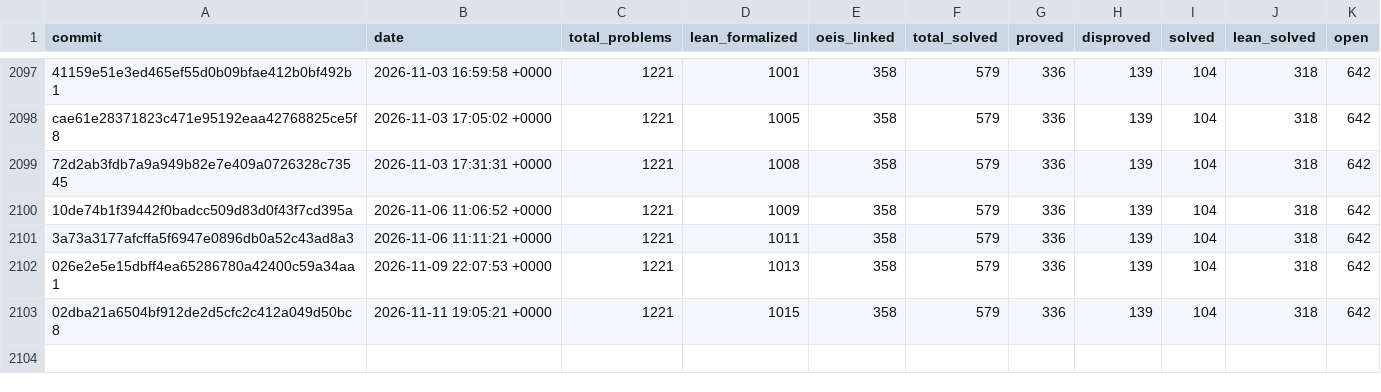
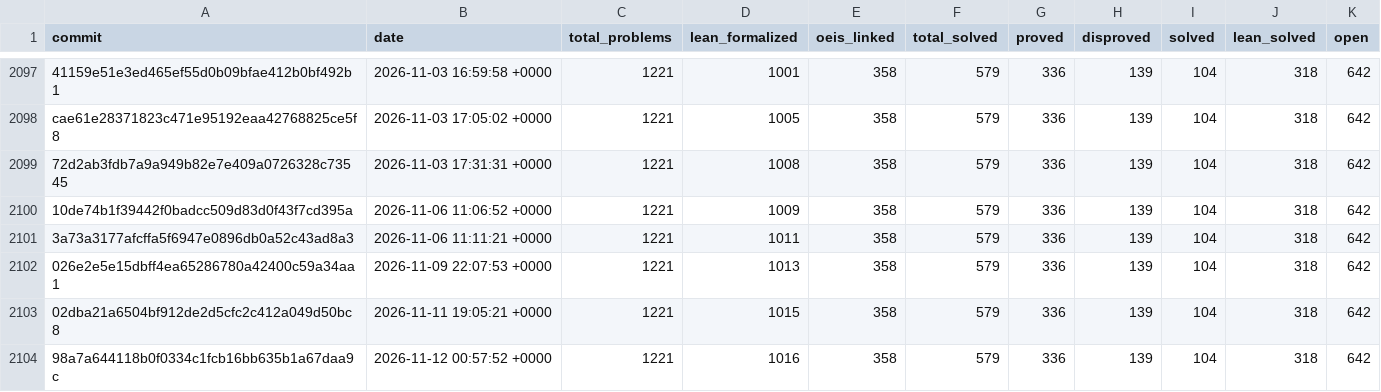
Before and after one commit to teorth/erdosproblems, a CSV file: data/statistics_history.csv, drawn as a sheet; only a part is shown, gaps mark what is left out; the diff names each change by its address in the sheet, - before the commit and + after, or states it on an @@ line.

```diff
--- a/data/statistics_history.csv
+++ b/data/statistics_history.csv
+row 2104: 98a7a644118b0f0334c1fcb16bb635b1a67daa9c | 2026-11-12 00:57:52 +0000 | 1221 | 1016 | 358 | 579 | 336 | 139 | 104 | 318 | 642
```
Also changed, not shown: 2 other files.
